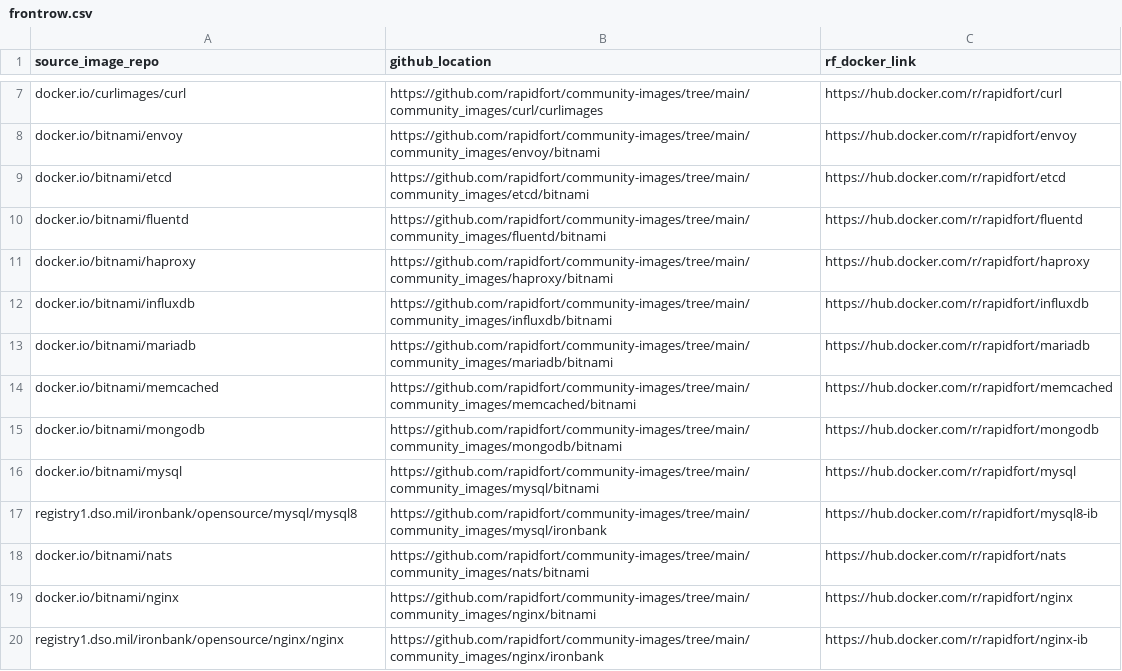
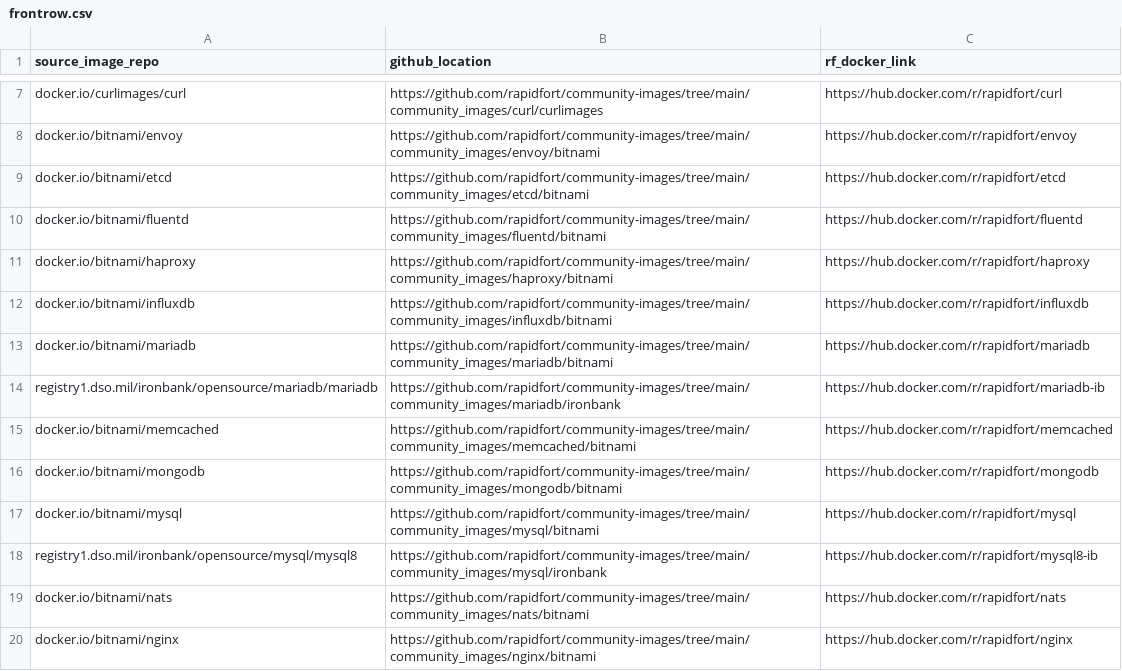
Before and after one commit to SaarthakMarkandey/community-images, a CSV file: frontrow.csv, drawn as a sheet; only a part is shown, gaps mark what is left out; the shorter side is filled out with more unchanged rows.

Commit message:
Add mariadb ib (#182)
* Add mariadb ironbank image

Signed-off-by: Vinod Gupta <vinod@rapidfort.com>

* try docker coverage script

Signed-off-by: Vinod Gupta <vinod@rapidfort.com>

* fix runtime

Signed-off-by: Vinod Gupta <vinod@rapidfort.com>

* fix runtime

Signed-off-by: Vinod Gupta <vinod@rapidfort.com>

* generate images

Signed-off-by: Vinod Gupta <vinod@rapidfort.com>

* update mariadb readme

Signed-off-by: Vinod Gupta <vinod@rapidfort.com>

Signed-off-by: Vinod Gupta <vinod@rapidfort.com>

```diff
--- a/frontrow.csv
+++ b/frontrow.csv
@@ -13,2 +13,3 @@ docker.io/bitnami/influxdb,https://github.com/rapidfort/community-images/tree/ma
 docker.io/bitnami/mariadb,https://github.com/rapidfort/community-images/tree/main/community_images/mariadb/bitnami,https://hub.docker.com/r/rapidfort/mariadb
+registry1.dso.mil/ironbank/opensource/mariadb/mariadb,https://github.com/rapidfort/community-images/tree/main/community_images/mariadb/ironbank,https://hub.docker.com/r/rapidfort/mariadb-ib
 docker.io/bitnami/memcached,https://github.com/rapidfort/community-images/tree/main/community_images/memcached/bitnami,https://hub.docker.com/r/rapidfort/memcached
```
Also changed, not shown: 13 other files.
